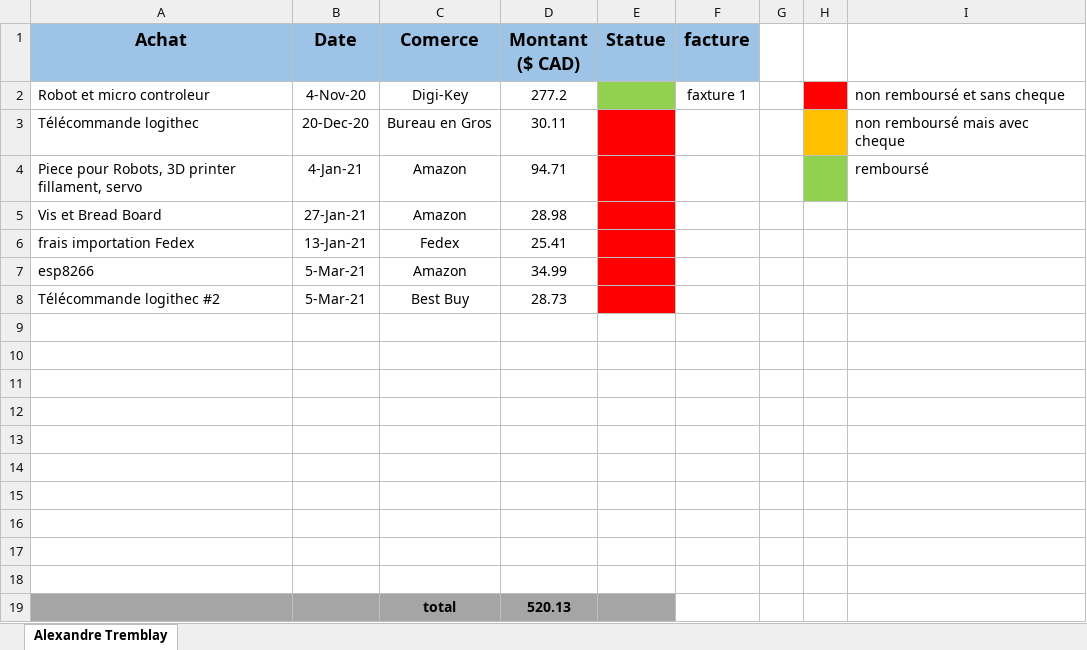
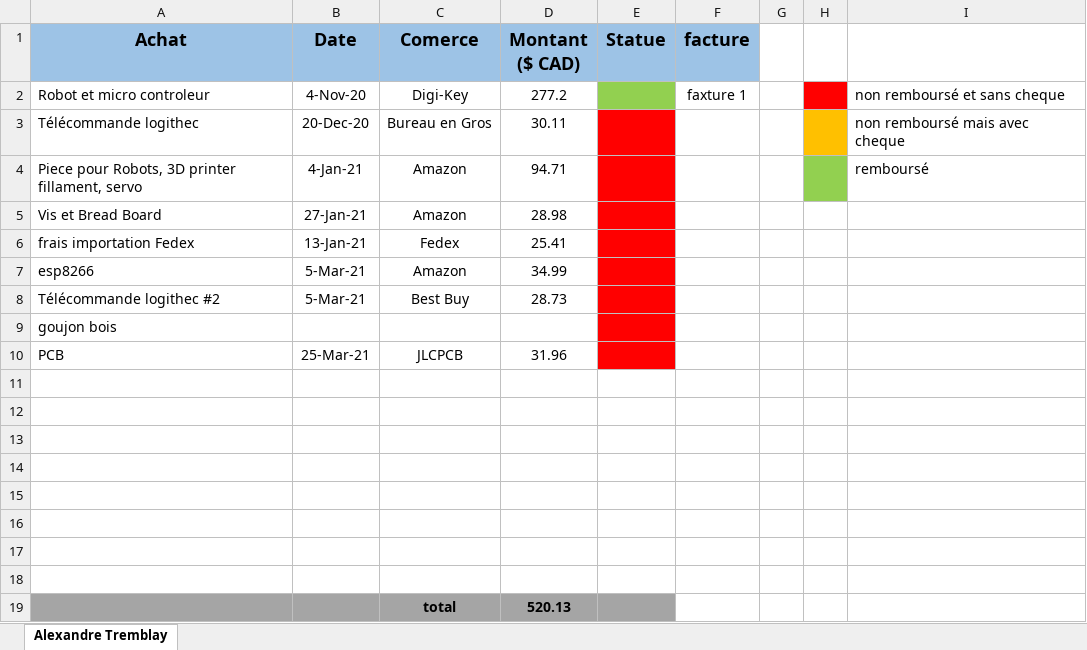
Before and after one commit to squidlydeadly/projet-5-credits, an Excel workbook: Gestion/Factures/Alexandre Tremblay/facture Alexandre Tremblay.xlsx, sheet Alexandre Tremblay, drawn as a sheet; values as stored, in another font and other column widths than the file's, no borders; the diff names each change by its address in the sheet, - before the commit and + after, or states it on an @@ line.

```diff
--- a/Gestion/Factures/Alexandre Tremblay/facture Alexandre Tremblay.xlsx (sheet Alexandre Tremblay)
+++ b/Gestion/Factures/Alexandre Tremblay/facture Alexandre Tremblay.xlsx (sheet Alexandre Tremblay)
-A9 (Achat): (empty)
+A9 (Achat): goujon bois
-E9:E10 fill: none
+E9:E10 fill: #FF0000
-row 10: (empty)
+row 10: PCB | 25-Mar-21 | JLCPCB | 31.96
```
Also changed, not shown: 17 other files.
